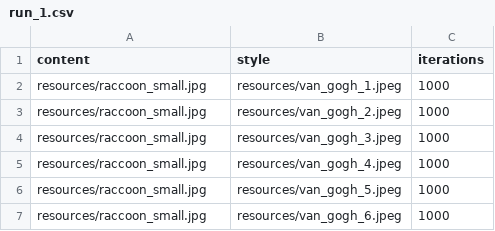
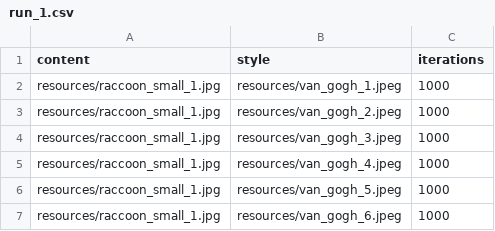
Before and after one commit to tauptk/nextflow_azure_demo, a CSV file: resources/run_1.csv, drawn as a sheet.

```diff
--- a/resources/run_1.csv
+++ b/resources/run_1.csv
@@ -1,7 +1,7 @@
 content,style,iterations
-resources/raccoon_small.jpg,resources/van_gogh_1.jpeg,1000
-resources/raccoon_small.jpg,resources/van_gogh_2.jpeg,1000
-resources/raccoon_small.jpg,resources/van_gogh_3.jpeg,1000
-resources/raccoon_small.jpg,resources/van_gogh_4.jpeg,1000
-resources/raccoon_small.jpg,resources/van_gogh_5.jpeg,1000
-resources/raccoon_small.jpg,resources/van_gogh_6.jpeg,1000
+resources/raccoon_small_1.jpg,resources/van_gogh_1.jpeg,1000
+resources/raccoon_small_1.jpg,resources/van_gogh_2.jpeg,1000
+resources/raccoon_small_1.jpg,resources/van_gogh_3.jpeg,1000
+resources/raccoon_small_1.jpg,resources/van_gogh_4.jpeg,1000
+resources/raccoon_small_1.jpg,resources/van_gogh_5.jpeg,1000
+resources/raccoon_small_1.jpg,resources/van_gogh_6.jpeg,1000
```
Also changed, not shown: resources/run_2.csv, 11 other files.
